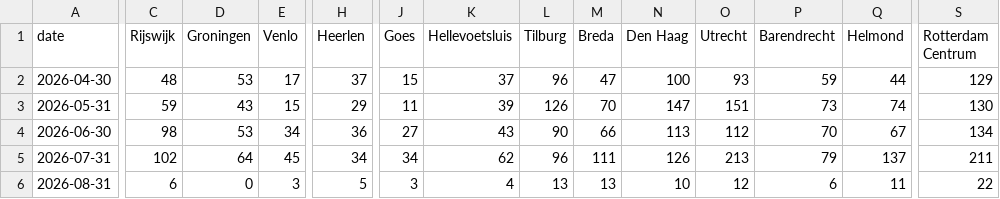
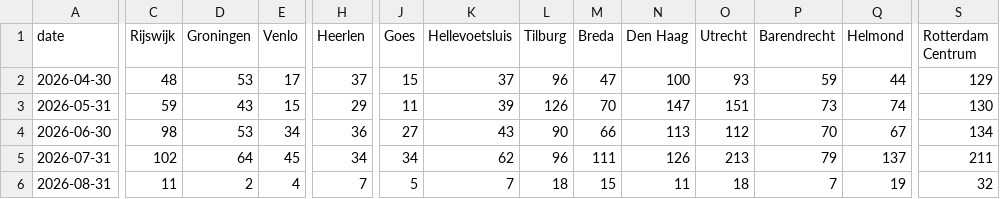
Before and after one commit to scalato/1box-dashboard, a CSV file: data/sp/conversations_by_location.csv, drawn as a sheet; only a part is shown, gaps mark what is left out; the diff covers the shown part only; the diff names each change by its address in the sheet, - before the commit and + after, or states it on an @@ line.

Commit message:
Update MIS data - 2026-08-06

```diff
--- a/data/sp/conversations_by_location.csv
+++ b/data/sp/conversations_by_location.csv
-C6 (Rijswijk): 6
+C6 (Rijswijk): 11
-D6 (Groningen): 0
+D6 (Groningen): 2
-E6 (Venlo): 3
+E6 (Venlo): 4
-H6 (Heerlen): 5
+H6 (Heerlen): 7
-J6 (Goes): 3
+J6 (Goes): 5
-K6 (Hellevoetsluis): 4
+K6 (Hellevoetsluis): 7
-L6 (Tilburg): 13
+L6 (Tilburg): 18
-M6 (Breda): 13
+M6 (Breda): 15
-N6 (Den Haag): 10
+N6 (Den Haag): 11
-O6 (Utrecht): 12
+O6 (Utrecht): 18
-P6 (Barendrecht): 6
+P6 (Barendrecht): 7
-Q6 (Helmond): 11
+Q6 (Helmond): 19
-S6 (Rotterdam Centrum): 22
+S6 (Rotterdam Centrum): 32
```
Also changed, not shown: 12 edited cells elsewhere in this file, data/sp/conversations_by_category.csv, data/sp/escalations_by_category.csv, 2 other files.
